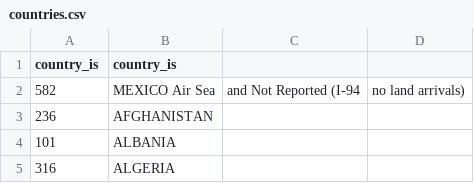
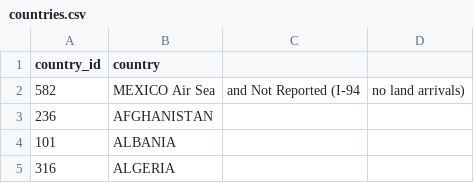
Before and after one commit to Sabathh/data_engineering, a CSV file: capstone_project/data/countries.csv, drawn as a sheet; only a part is shown.

Commit message:
Capstone: Updated header of countries.csv

```diff
--- a/capstone_project/data/countries.csv
+++ b/capstone_project/data/countries.csv
@@ -1,2 +1,2 @@
-country_is,country_is
+country_id,country
 582,MEXICO Air Sea, and Not Reported (I-94, no land arrivals)
```
